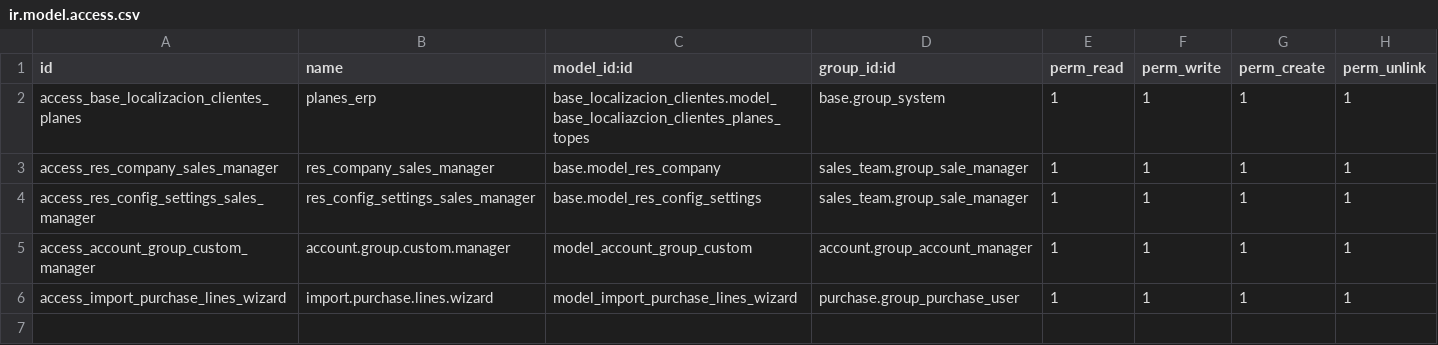
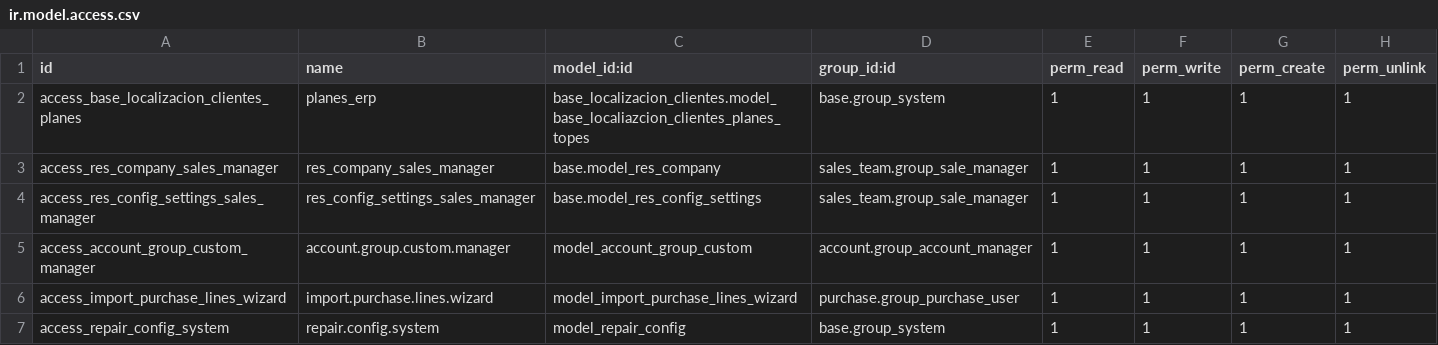
Before and after one commit to Cesar250101/base_localizacion_clientes, a CSV file: security/ir.model.access.csv, drawn as a sheet.

Commit message:
[IMP] base_localizacion_clientes: configurar ordenes de reparacion

```diff
--- a/security/ir.model.access.csv
+++ b/security/ir.model.access.csv
@@ -6 +6,2 @@ access_account_group_custom_manager,account.group.custom.manager,model_account_g
 access_import_purchase_lines_wizard,import.purchase.lines.wizard,model_import_purchase_lines_wizard,purchase.group_purchase_user,1,1,1,1
+access_repair_config_system,repair.config.system,model_repair_config,base.group_system,1,1,1,1
```
Also changed, not shown: 7 other files.
